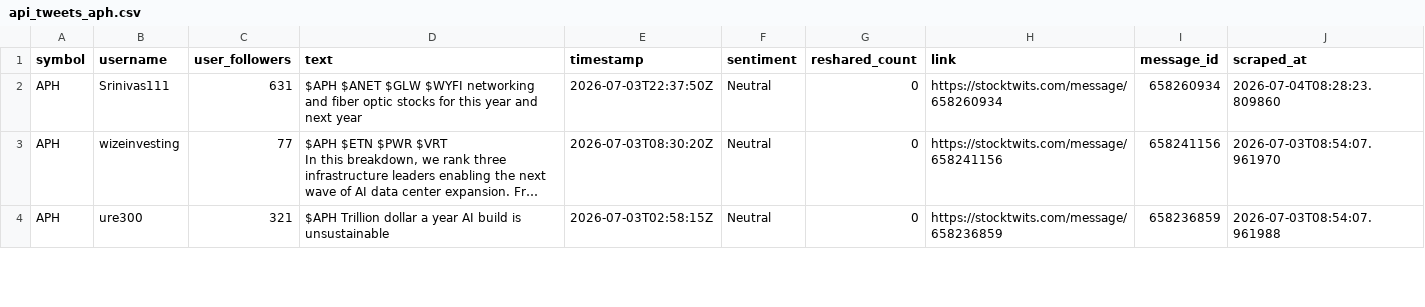
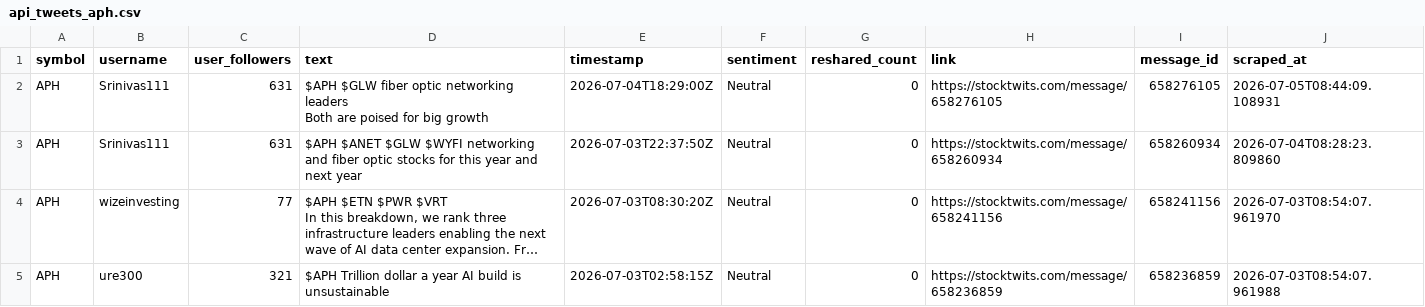
Before and after one commit to ashleyhu3/rays-research, a CSV file: stocktwits/Stocktwits-Scraper-main/data/api_tweets_aph.csv, drawn as a sheet; only a part is shown; long unchanged cells end in …; ↵ is a line break in a cell; the diff names each change by its address in the sheet, - before the commit and + after, or states it on an @@ line.

```diff
--- a/stocktwits/Stocktwits-Scraper-main/data/api_tweets_aph.csv
+++ b/stocktwits/Stocktwits-Scraper-main/data/api_tweets_aph.csv
+row 2: APH | Srinivas111 | 631 | $APH $GLW fiber optic networking leaders ↵ Both are poised for big growth | 2026-07-04T18:29:00Z | Neutral | 0 | https://stocktwits.com/message/658276105 | 658276105 | 2026-07-05T08:44:09.108931
```
Also changed, not shown: stocktwits/Stocktwits-Scraper-main/data/api_tweets_cien.csv, stocktwits/Stocktwits-Scraper-main/data/api_tweets_lrcx.csv, 9 other files.
